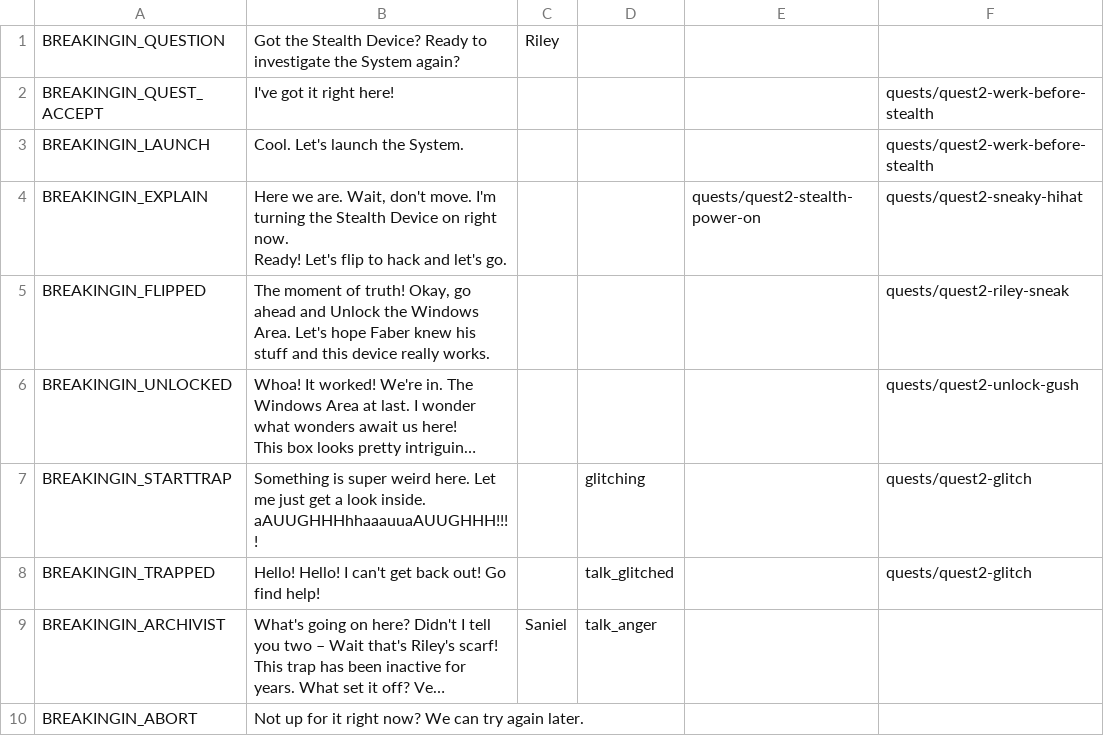
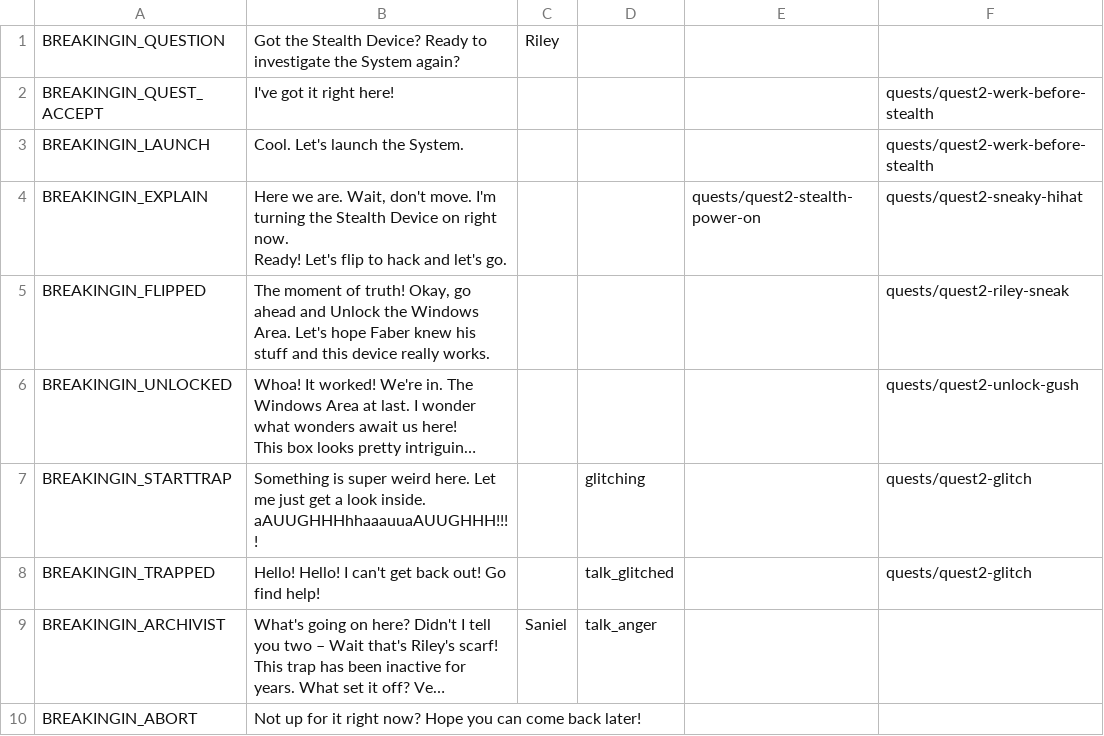
Before and after one commit to endlessm/clubhouse, a CSV file: data/quests_strings/breakingin.csv, drawn as a sheet; long unchanged cells end in …; the diff names each change by its address in the sheet, - before the commit and + after, or states it on an @@ line.

```diff
--- a/data/quests_strings/breakingin.csv
+++ b/data/quests_strings/breakingin.csv
-B10: …right now? We can try again later.
+B10: …right now? Hope you can come back later!
```
Also changed, not shown: data/quests_strings/chore.csv, data/quests_strings/lightspeedenemya2.csv, 5 other files.
